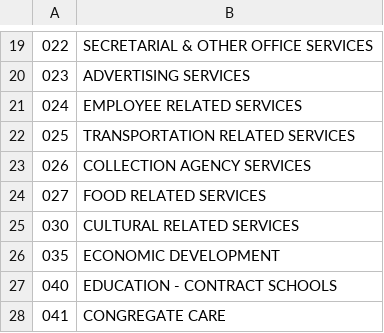
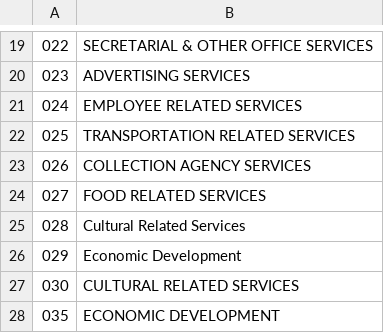
Before and after one commit to vasili4/Checkbook, a CSV file: checkbook/DB scripts/ScriptsForInitialSetUp/AgreementCategory.csv, drawn as a sheet; only a part is shown, gaps mark what is left out; the shorter side is filled out with more unchanged rows; the diff names each change by its address in the sheet, - before the commit and + after, or states it on an @@ line.

```diff
--- a/checkbook/DB scripts/ScriptsForInitialSetUp/AgreementCategory.csv
+++ b/checkbook/DB scripts/ScriptsForInitialSetUp/AgreementCategory.csv
+row 25: 028 | Cultural Related Services
+row 26: 029 | Economic Development
```
Also changed, not shown: checkbook/DB scripts/ScriptsForInitialSetUp/AgreementIndustryCategory.csv, checkbook/DB scripts/ScriptsForInitialSetUp/widget_aggregate_tables_mwbe.csv, 13 other files.
